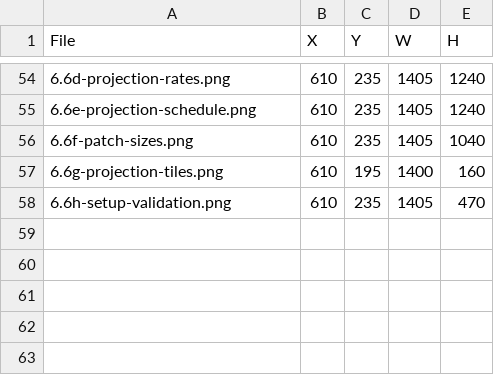
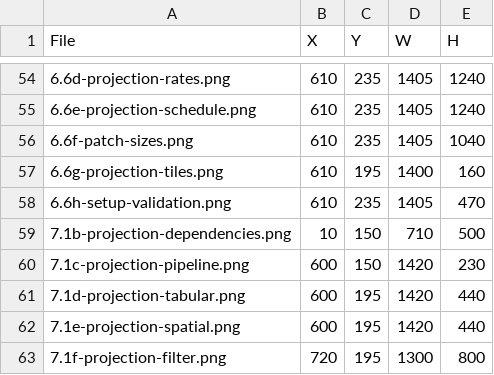
Before and after one commit to bsleeter/lucasCore, a CSV file: docs/guide/crops.csv, drawn as a sheet; only a part is shown, gaps mark what is left out; the diff names each change by its address in the sheet, - before the commit and + after, or states it on an @@ line.

```diff
--- a/docs/guide/crops.csv
+++ b/docs/guide/crops.csv
+row 59: 7.1b-projection-dependencies.png | 10 | 150 | 710 | 500
+row 60: 7.1c-projection-pipeline.png | 600 | 150 | 1420 | 230
+row 61: 7.1d-projection-tabular.png | 600 | 195 | 1420 | 440
+row 62: 7.1e-projection-spatial.png | 600 | 195 | 1420 | 440
+row 63: 7.1f-projection-filter.png | 720 | 195 | 1300 | 800
```
Also changed, not shown: docs/guide/annotations.csv.
